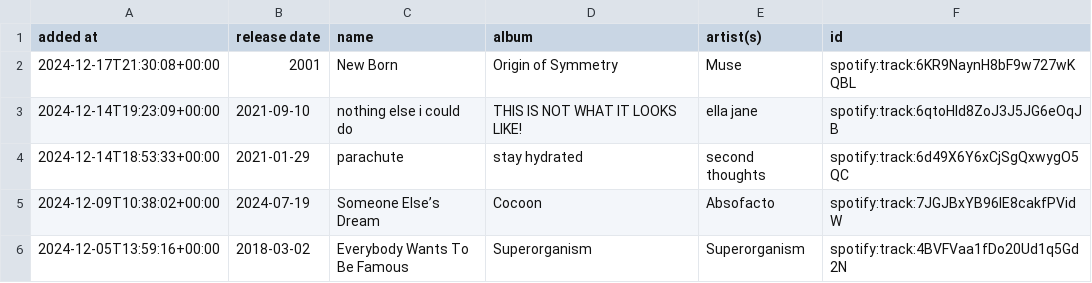
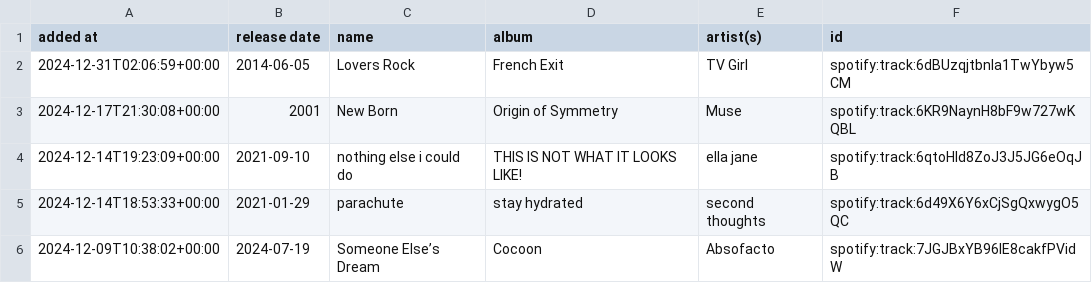
Before and after one commit to DusterTheFirst/playlist, a CSV file: liked_songs.csv, drawn as a sheet; only a part is shown; the shorter side is filled out with more unchanged rows.

```diff
--- a/liked_songs.csv
+++ b/liked_songs.csv
@@ -1,2 +1,3 @@
 added at,release date,name,album,artist(s),id
+2024-12-31T02:06:59+00:00,2014-06-05,Lovers Rock,French Exit,TV Girl,spotify:track:6dBUzqjtbnIa1TwYbyw5CM
 2024-12-17T21:30:08+00:00,2001,New Born,Origin of Symmetry,Muse,spotify:track:6KR9NaynH8bF9w727wKQBL
```
